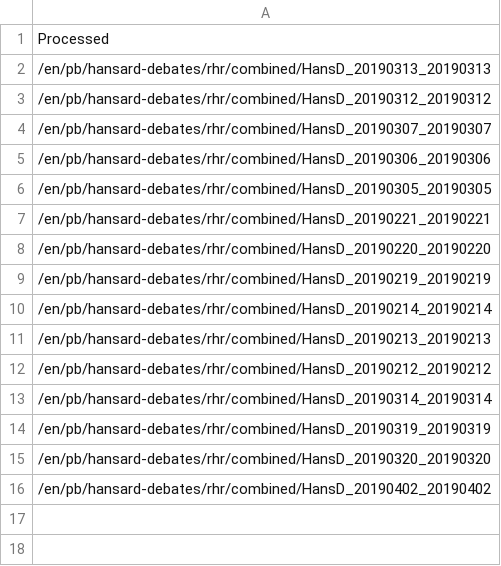
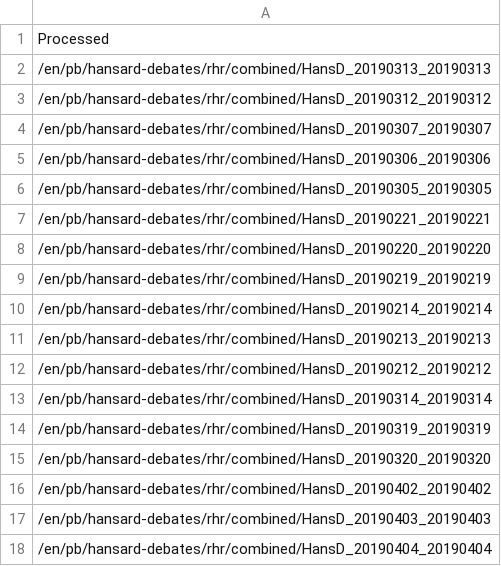
Before and after one commit to vizowl/hansard-word-cloud, a CSV file: processed.csv, drawn as a sheet.

```diff
--- a/processed.csv
+++ b/processed.csv
@@ -16 +16,3 @@ Processed
 /en/pb/hansard-debates/rhr/combined/HansD_20190402_20190402
+/en/pb/hansard-debates/rhr/combined/HansD_20190403_20190403
+/en/pb/hansard-debates/rhr/combined/HansD_20190404_20190404
```
Also changed, not shown: 2 other files.
